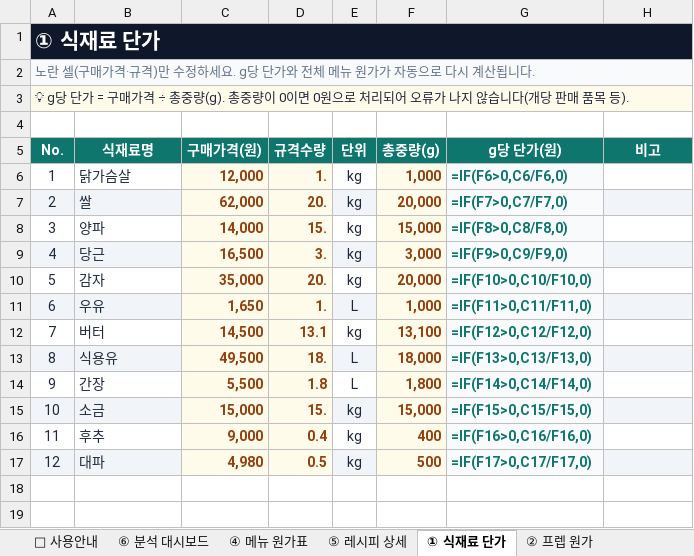
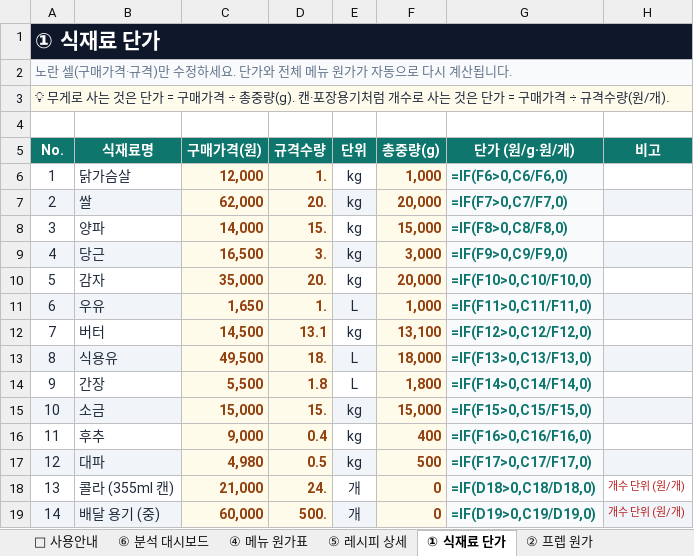
Before and after one commit to hanybeee67/everest-cost, an Excel workbook: public/downloads/원가분석_템플릿.xlsx, sheet ① 식재료 단가, drawn as a sheet; values as stored, in another font and other column widths than the file's, no borders; formulas without a stored value are shown as written; the diff names each change by its address in the sheet, - before the commit and + after, or states it on an @@ line.

```diff
--- a/public/downloads/원가분석_템플릿.xlsx (sheet ① 식재료 단가)
+++ b/public/downloads/원가분석_템플릿.xlsx (sheet ① 식재료 단가)
@@ column A (No.) renumbered between rows 2 and 3 @@
-G5: g당 단가(원)
+G5: 단가 (원/g·원/개)
+row 18: 13 | 콜라 (355ml 캔) | 21,000 | 24. | 개 | 0 | =IF(D18>0,C18/D18,0) | 개수 단위 (원/개)
+row 19: 14 | 배달 용기 (중) | 60,000 | 500. | 개 | 0 | =IF(D19>0,C19/D19,0) | 개수 단위 (원/개)
```
Also changed, not shown: sheet ⑥ 분석 대시보드, sheet ⚠ 확인 필요, sheet ⑤ 레시피 상세, sheet ④ 메뉴 원가표, sheet 📘 사용안내, sheet ② 프렙 원가, hidden cells, public/downloads/에베레스트_원가분석서.xlsx, 4 other files.
